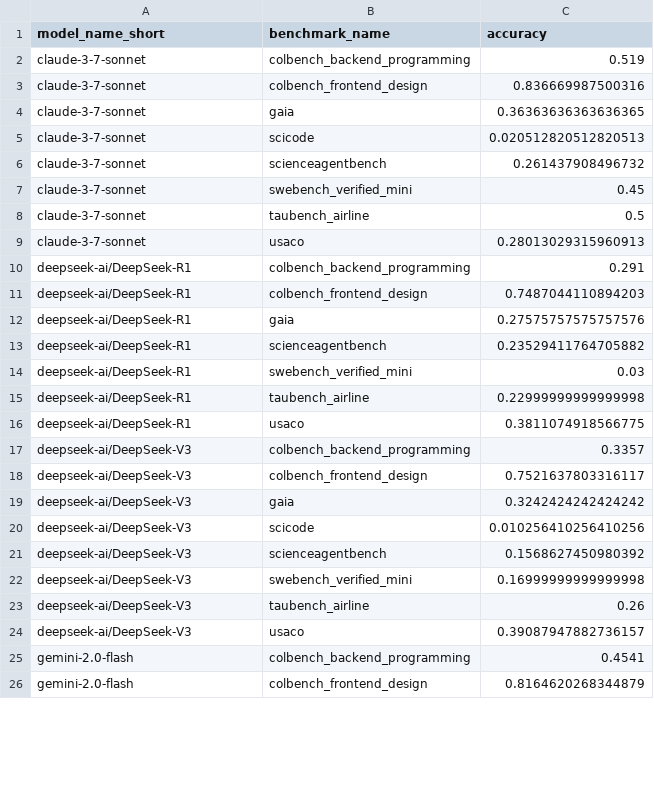
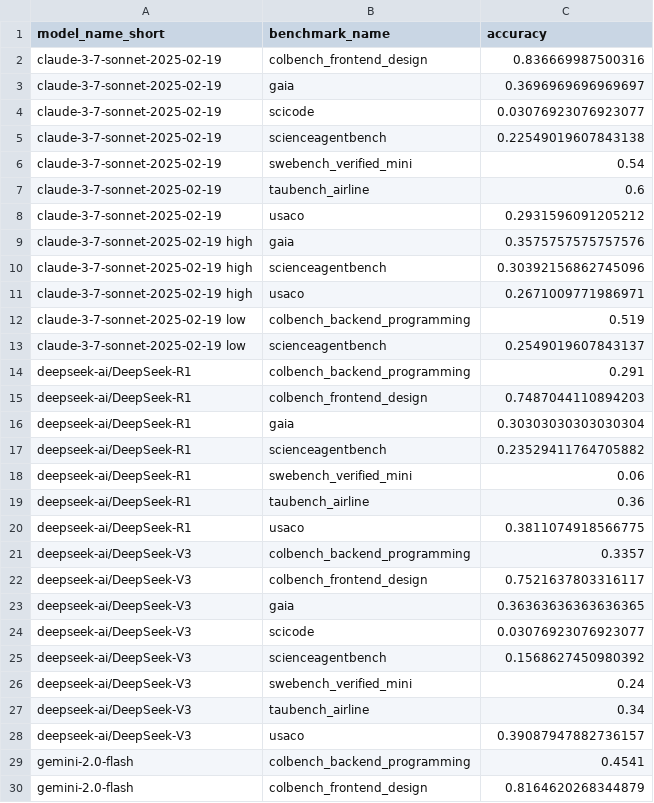
Before and after one commit to vminvsky/hal-analysis, a CSV file: model_accuracy.csv, drawn as a sheet; only a part is shown; the diff covers the shown part only.

```diff
--- a/model_accuracy.csv
+++ b/model_accuracy.csv
@@ -1,16 +1,20 @@
 model_name_short,benchmark_name,accuracy
-claude-3-7-sonnet,colbench_backend_programming,0.519
-claude-3-7-sonnet,colbench_frontend_design,0.836669987500316
-claude-3-7-sonnet,gaia,0.36363636363636365
-claude-3-7-sonnet,scicode,0.020512820512820513
-claude-3-7-sonnet,scienceagentbench,0.261437908496732
-claude-3-7-sonnet,swebench_verified_mini,0.45
-claude-3-7-sonnet,taubench_airline,0.5
-claude-3-7-sonnet,usaco,0.28013029315960913
+claude-3-7-sonnet-2025-02-19,colbench_frontend_design,0.836669987500316
+claude-3-7-sonnet-2025-02-19,gaia,0.3696969696969697
+claude-3-7-sonnet-2025-02-19,scicode,0.03076923076923077
+claude-3-7-sonnet-2025-02-19,scienceagentbench,0.22549019607843138
+claude-3-7-sonnet-2025-02-19,swebench_verified_mini,0.54
+claude-3-7-sonnet-2025-02-19,taubench_airline,0.6
+claude-3-7-sonnet-2025-02-19,usaco,0.2931596091205212
+claude-3-7-sonnet-2025-02-19 high,gaia,0.3575757575757576
+claude-3-7-sonnet-2025-02-19 high,scienceagentbench,0.30392156862745096
+claude-3-7-sonnet-2025-02-19 high,usaco,0.2671009771986971
+claude-3-7-sonnet-2025-02-19 low,colbench_backend_programming,0.519
+claude-3-7-sonnet-2025-02-19 low,scienceagentbench,0.2549019607843137
 deepseek-ai/DeepSeek-R1,colbench_backend_programming,0.291
 deepseek-ai/DeepSeek-R1,colbench_frontend_design,0.7487044110894203
-deepseek-ai/DeepSeek-R1,gaia,0.27575757575757576
+deepseek-ai/DeepSeek-R1,gaia,0.30303030303030304
 deepseek-ai/DeepSeek-R1,scienceagentbench,0.23529411764705882
-deepseek-ai/DeepSeek-R1,swebench_verified_mini,0.03
-deepseek-ai/DeepSeek-R1,taubench_airline,0.22999999999999998
+deepseek-ai/DeepSeek-R1,swebench_verified_mini,0.06
+deepseek-ai/DeepSeek-R1,taubench_airline,0.36
 deepseek-ai/DeepSeek-R1,usaco,0.3811074918566775
@@ -18,7 +22,7 @@ deepseek-ai/DeepSeek-V3,colbench_backend_programming,0.3357
 deepseek-ai/DeepSeek-V3,colbench_frontend_design,0.7521637803316117
-deepseek-ai/DeepSeek-V3,gaia,0.3242424242424242
-deepseek-ai/DeepSeek-V3,scicode,0.010256410256410256
+deepseek-ai/DeepSeek-V3,gaia,0.36363636363636365
+deepseek-ai/DeepSeek-V3,scicode,0.03076923076923077
 deepseek-ai/DeepSeek-V3,scienceagentbench,0.1568627450980392
-deepseek-ai/DeepSeek-V3,swebench_verified_mini,0.16999999999999998
-deepseek-ai/DeepSeek-V3,taubench_airline,0.26
+deepseek-ai/DeepSeek-V3,swebench_verified_mini,0.24
+deepseek-ai/DeepSeek-V3,taubench_airline,0.34
 deepseek-ai/DeepSeek-V3,usaco,0.39087947882736157
```
Also changed, not shown: 25 added rows, 14 removed rows and 13 edited cells elsewhere in this file, data/model_mean_cost.csv, data/model_mean_latency.csv, 34 other files.
